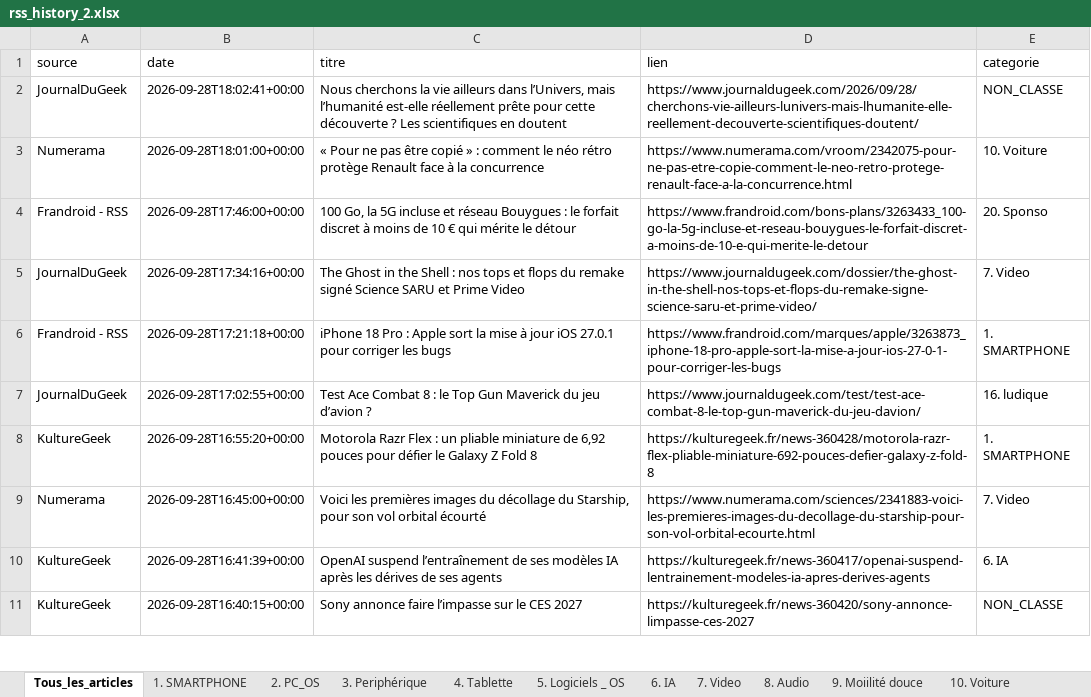
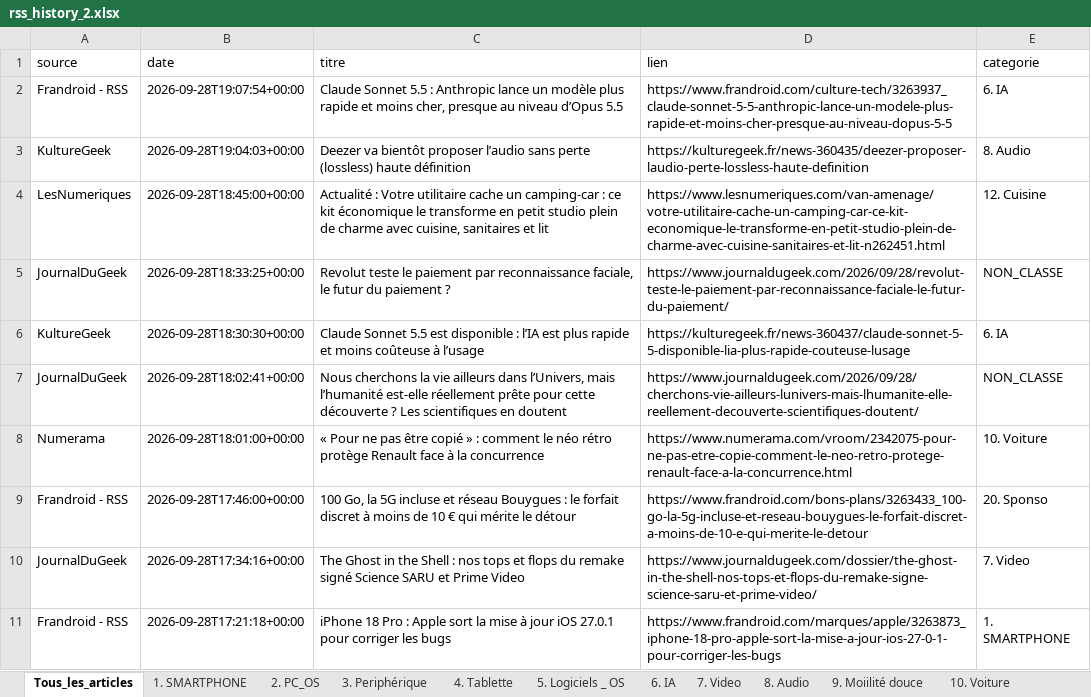
Before and after one commit to djhadef-star/rss-categories, an Excel workbook: output/rss_history_2.xlsx, sheet Tous_les_articles, drawn as a sheet; only a part is shown; the shorter side is filled out with more unchanged rows; values as stored, in another font and other column widths than the file's, no borders; the diff names each change by its address in the sheet, - before the commit and + after, or states it on an @@ line.

```diff
--- a/output/rss_history_2.xlsx (sheet Tous_les_articles)
+++ b/output/rss_history_2.xlsx (sheet Tous_les_articles)
+row 2: Frandroid - RSS | 2026-09-28T19:07:54+00:00 | Claude Sonnet 5.5 : Anthropic lance un modèle plus rapide et moins cher, presque au niveau d’Opus 5.5 | https://www.frandroid.com/culture-tech/3263937_claude-sonnet-5-5-anthropic-lance-un-modele-plus-rapide-et-moins-cher-presque-au-niveau-dopus-5-5 | 6. IA
+row 3: KultureGeek | 2026-09-28T19:04:03+00:00 | Deezer va bientôt proposer l’audio sans perte (lossless) haute définition | https://kulturegeek.fr/news-360435/deezer-proposer-laudio-perte-lossless-haute-definition | 8. Audio
+row 4: LesNumeriques | 2026-09-28T18:45:00+00:00 | Actualité : Votre utilitaire cache un camping-car : ce kit économique le transforme en petit studio plein de charme avec cuisine, sanitaires et lit | https://www.lesnumeriques.com/van-amenage/votre-utilitaire-cache-un-camping-car-ce-kit-economique-le-transforme-en-petit-studio-plein-de-charme-avec-cuisine-sanitaires-et-lit-n262451.html | 12. Cuisine
+row 5: JournalDuGeek | 2026-09-28T18:33:25+00:00 | Revolut teste le paiement par reconnaissance faciale, le futur du paiement ? | https://www.journaldugeek.com/2026/09/28/revolut-teste-le-paiement-par-reconnaissance-faciale-le-futur-du-paiement/ | NON_CLASSE
+row 6: KultureGeek | 2026-09-28T18:30:30+00:00 | Claude Sonnet 5.5 est disponible : l’IA est plus rapide et moins coûteuse à l’usage | https://kulturegeek.fr/news-360437/claude-sonnet-5-5-disponible-lia-plus-rapide-couteuse-lusage | 6. IA
```
Also changed, not shown: sheet 6. IA, sheet 12. Cuisine, sheet 8. Audio, sheet NON_CLASSE, output/rss_history.xlsx, 2 other files.
